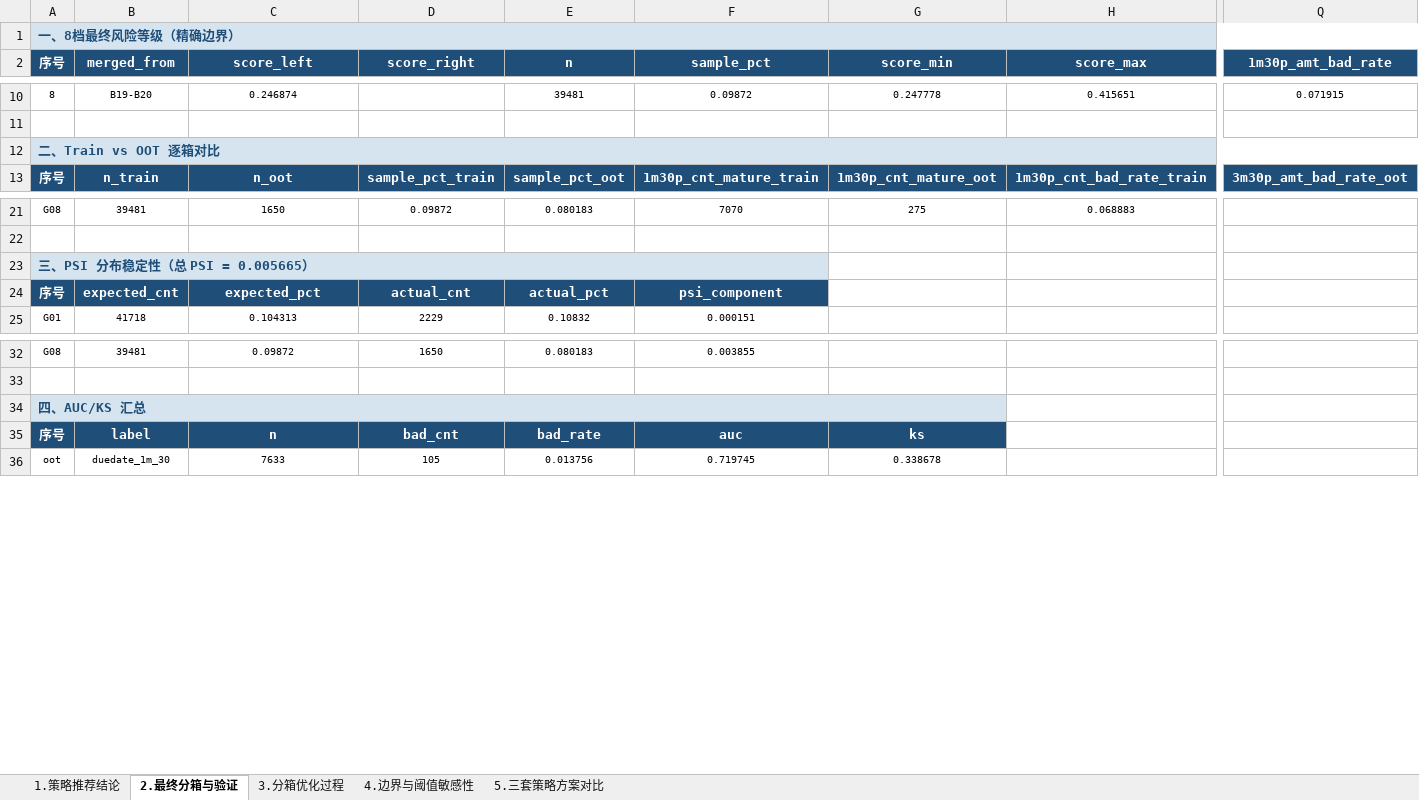
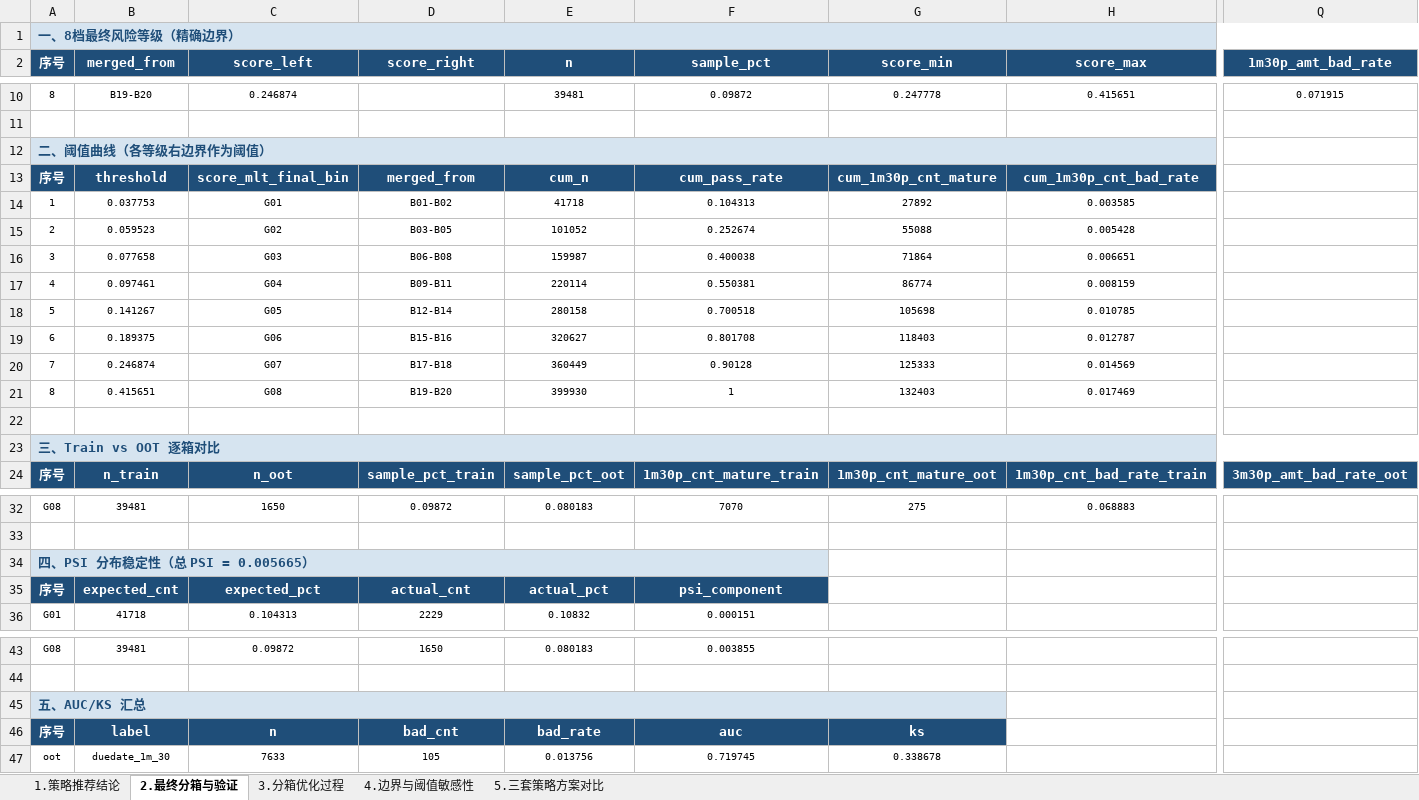
Before and after one commit to EliamZhang/credit-model-binning, an Excel workbook: out/策略报告.xlsx, sheet 2.最终分箱与验证, drawn as a sheet; only a part is shown, gaps mark what is left out; values as stored, in another font and other column widths than the file's, no borders; removed rows and columns are numbered as before the commit, all else as after; rows hold the shown columns only; the diff covers the shown part only; the diff names each change by its address in the sheet, - before the commit and + after, or states it on an @@ line.

```diff
--- a/out/策略报告.xlsx (sheet 2.最终分箱与验证)
+++ b/out/策略报告.xlsx (sheet 2.最终分箱与验证)
-A12 (序号): 二、Train vs OOT 逐箱对比
+A12 (序号): 二、阈值曲线（各等级右边界作为阈值）
-A12:Q12 merged
+A12:P12 merged
-Q12 fill: #D6E4F0
+Q12 fill: none
+row 13: 序号 | threshold | score_mlt_final_bin | merged_from | cum_n | cum_pass_rate | cum_1m30p_cnt_mature | cum_1m30p_cnt_bad_rate
+row 14: 1 | 0.037753 | G01 | B01-B02 | 41718 | 0.104313 | 27892 | 0.003585
+row 15: 2 | 0.059523 | G02 | B03-B05 | 101052 | 0.252674 | 55088 | 0.005428
+row 16: 3 | 0.077658 | G03 | B06-B08 | 159987 | 0.400038 | 71864 | 0.006651
+row 17: 4 | 0.097461 | G04 | B09-B11 | 220114 | 0.550381 | 86774 | 0.008159
+row 18: 5 | 0.141267 | G05 | B12-B14 | 280158 | 0.700518 | 105698 | 0.010785
+row 19: 6 | 0.189375 | G06 | B15-B16 | 320627 | 0.801708 | 118403 | 0.012787
+row 20: 7 | 0.246874 | G07 | B17-B18 | 360449 | 0.90128 | 125333 | 0.014569
+row 21: 8 | 0.415651 | G08 | B19-B20 | 399930 | 1 | 132403 | 0.017469
+row 22: (empty)
+row 23: 三、Train vs OOT 逐箱对比
-A34 (序号): 三、PSI 分布稳定性（总 PSI = 0.005665）
+A34 (序号): 四、PSI 分布稳定性（总 PSI = 0.005665）
-A45 (序号): 四、AUC/KS 汇总
+A45 (序号): 五、AUC/KS 汇总
```
Also changed, not shown: 61 added rows, 1 edited cell, cell formats and merged cells elsewhere in this sheet, sheet 4.边界与阈值敏感性, sheet 1.策略推荐结论, sheet 3.分箱优化过程, 2 other files.
